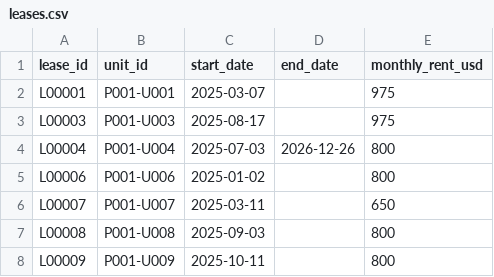
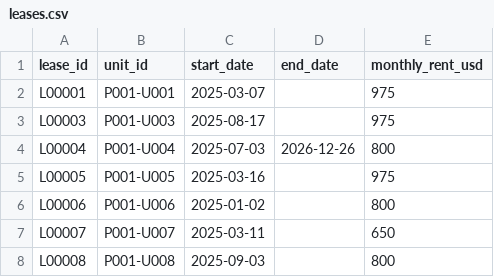
Before and after one commit to esodevops/proptech360-capstone, a CSV file: data/staging/leases.csv, drawn as a sheet; only a part is shown; the shorter side is filled out with more unchanged rows; the diff names each change by its address in the sheet, - before the commit and + after, or states it on an @@ line.

```diff
--- a/data/staging/leases.csv
+++ b/data/staging/leases.csv
+row 5: L00005 | P001-U005 | 2025-03-16 |  | 975
```
Also changed, not shown: data/quarantine/meter_readings.csv, data/quarantine/work_orders.csv, 10 other files.
